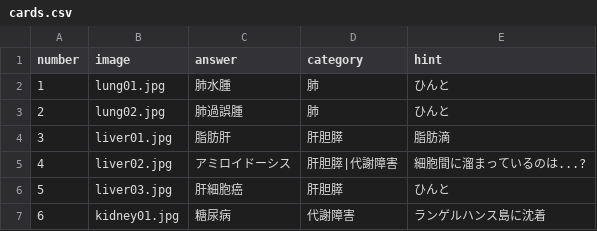
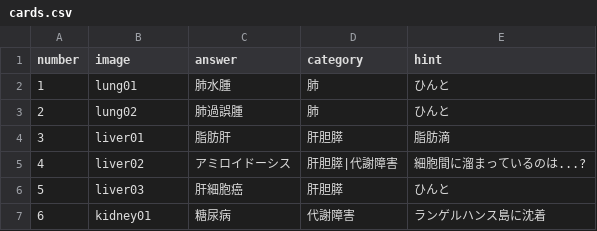
Before and after one commit to e243055b/path2025_flashcards, a CSV file: cards.csv, drawn as a sheet.

Commit message:
Update cards.csv

```diff
--- a/cards.csv
+++ b/cards.csv
@@ -1,7 +1,7 @@
 number,image,answer,category,hint
-1,lung01.jpg,肺水腫,肺,ひんと
-2,lung02.jpg,肺過誤腫,肺,ひんと
-3,liver01.jpg,脂肪肝,肝胆膵,脂肪滴
-4,liver02.jpg,アミロイドーシス,肝胆膵|代謝障害,細胞間に溜まっているのは...?
-5,liver03.jpg,肝細胞癌,肝胆膵,ひんと
-6,kidney01.jpg,糖尿病,代謝障害,ランゲルハンス島に沈着
+1,lung01,肺水腫,肺,ひんと
+2,lung02,肺過誤腫,肺,ひんと
+3,liver01,脂肪肝,肝胆膵,脂肪滴
+4,liver02,アミロイドーシス,肝胆膵|代謝障害,細胞間に溜まっているのは...?
+5,liver03,肝細胞癌,肝胆膵,ひんと
+6,kidney01,糖尿病,代謝障害,ランゲルハンス島に沈着
```
